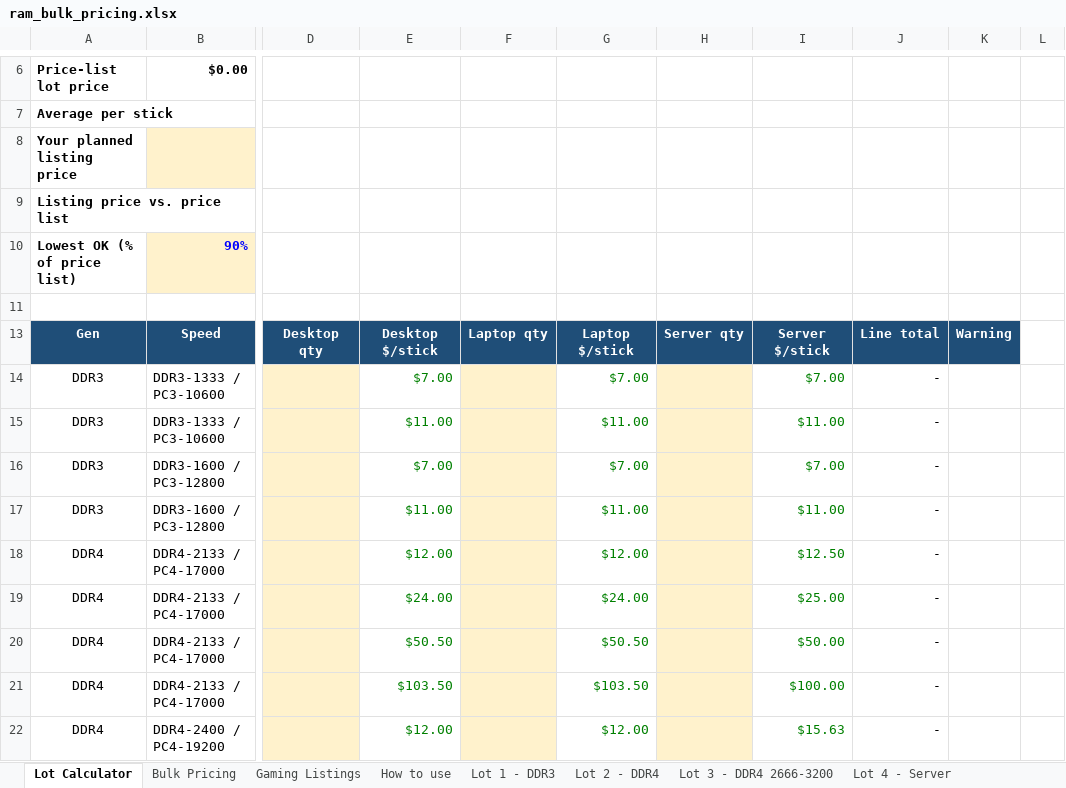
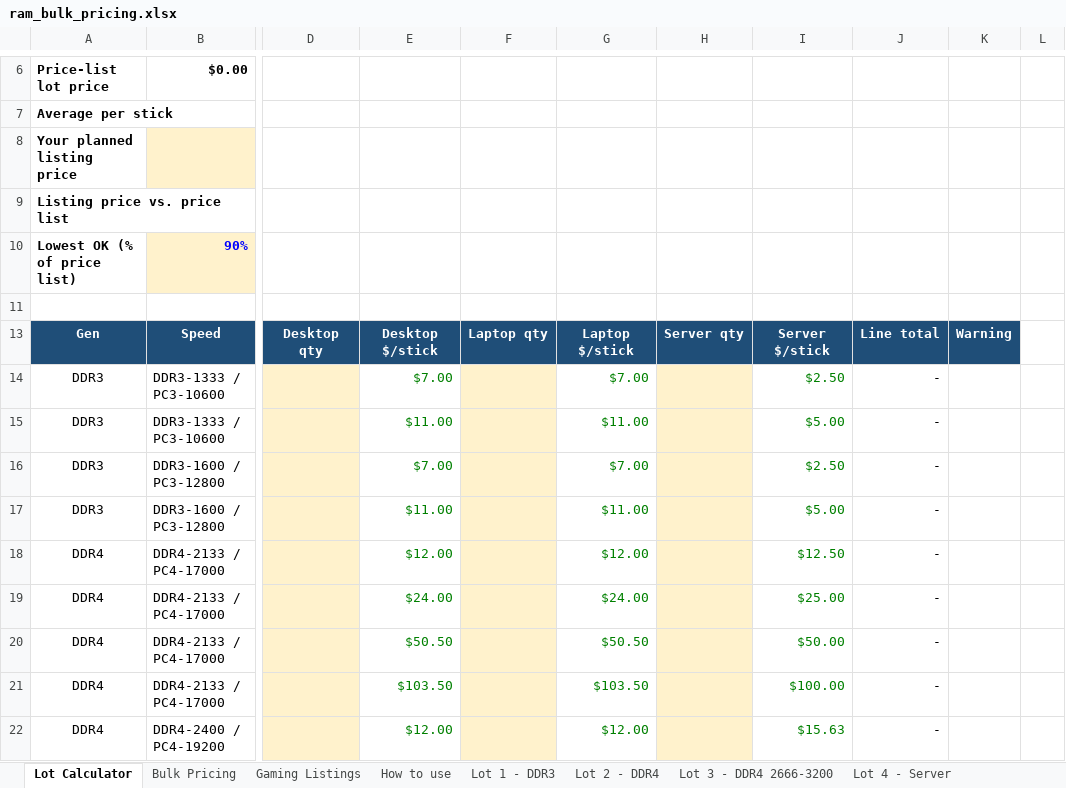
Before and after one commit to bgallaher-lgtm/Claude, an Excel workbook: ram_bulk_pricing.xlsx, sheet Lot Calculator, drawn as a sheet; only a part is shown, gaps mark what is left out; values as stored, in another font and other column widths than the file's, no borders; conditional formats not drawn; the diff names each change by its address in the sheet, - before the commit and + after, or states it on an @@ line.

```diff
--- a/ram_bulk_pricing.xlsx (sheet Lot Calculator)
+++ b/ram_bulk_pricing.xlsx (sheet Lot Calculator)
-I14: $7.00
+I14: $2.50
-I15: $11.00
+I15: $5.00
-I16: $7.00
+I16: $2.50
-I17: $11.00
+I17: $5.00
```
Also changed, not shown: sheet Bulk Pricing, sheet How to use.
